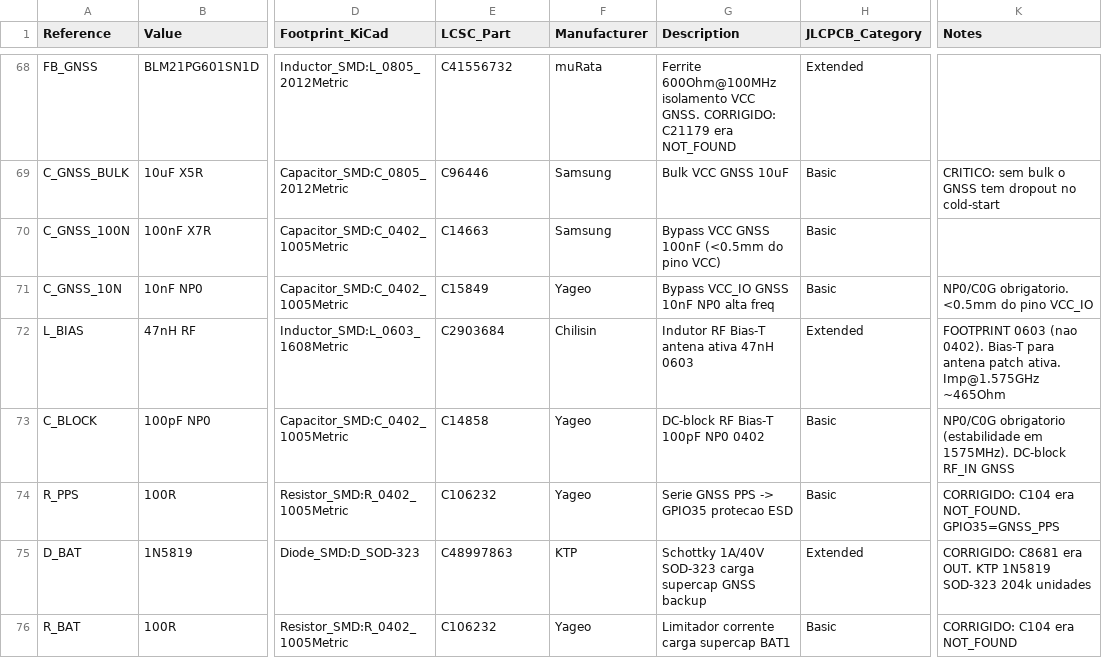
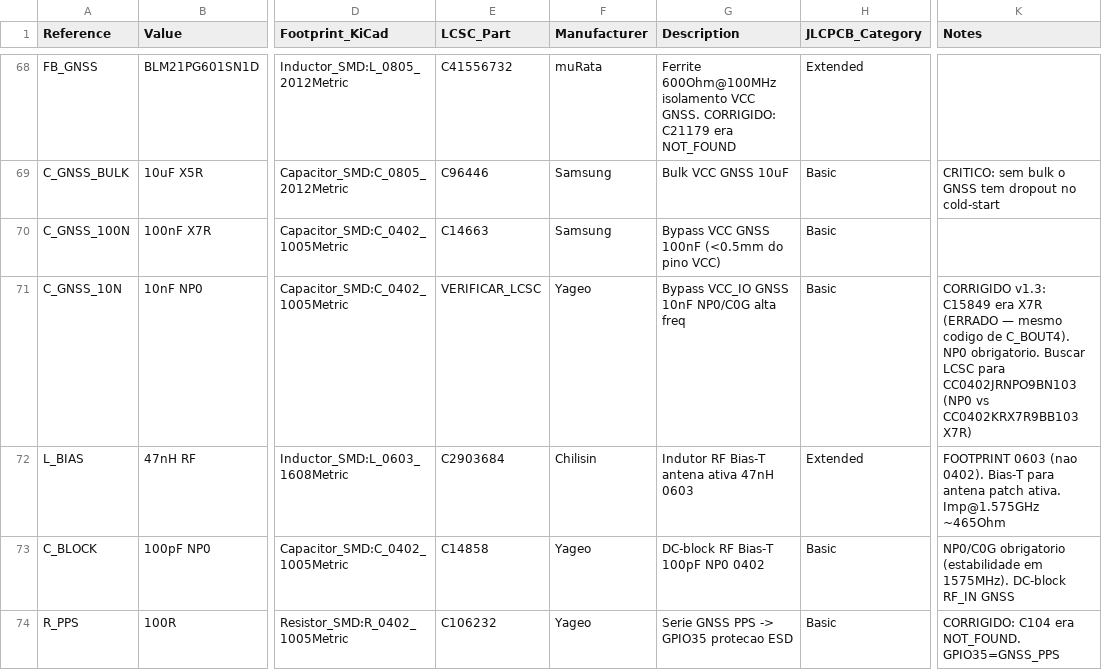
Before and after one commit to JonathanBencke/VCortex-Hardware, a CSV file: bom/vcortex_bom_jlcpcb.csv, drawn as a sheet; only a part is shown, gaps mark what is left out; the shorter side is filled out with more unchanged rows; the diff names each change by its address in the sheet, - before the commit and + after, or states it on an @@ line.

```diff
--- a/bom/vcortex_bom_jlcpcb.csv
+++ b/bom/vcortex_bom_jlcpcb.csv
-E71 (LCSC_Part): C15849
+E71 (LCSC_Part): VERIFICAR_LCSC
-G71 (Description): Bypass VCC_IO GNSS 10nF NP0 alta freq
+G71 (Description): Bypass VCC_IO GNSS 10nF NP0/C0G alta freq
-K71 (Notes): NP0/C0G obrigatorio. <0.5mm do pino VCC_IO
+K71 (Notes): CORRIGIDO v1.3: C15849 era X7R (ERRADO — mesmo codigo de C_BOUT4). NP0 obrigatorio. Buscar LCSC para CC0402JRNPO9BN103 (NP0 vs CC0402KRX7R9BB103 X7R)
```
Also changed, not shown: 1 other file.
